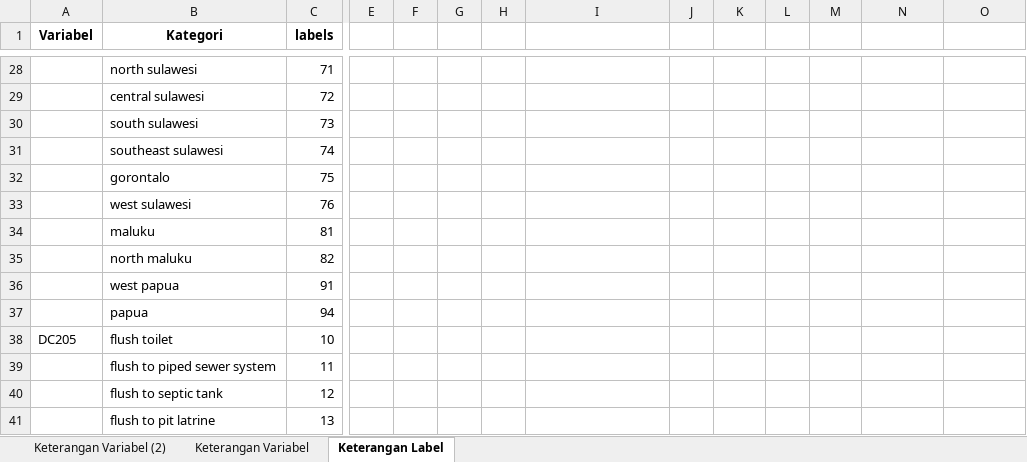
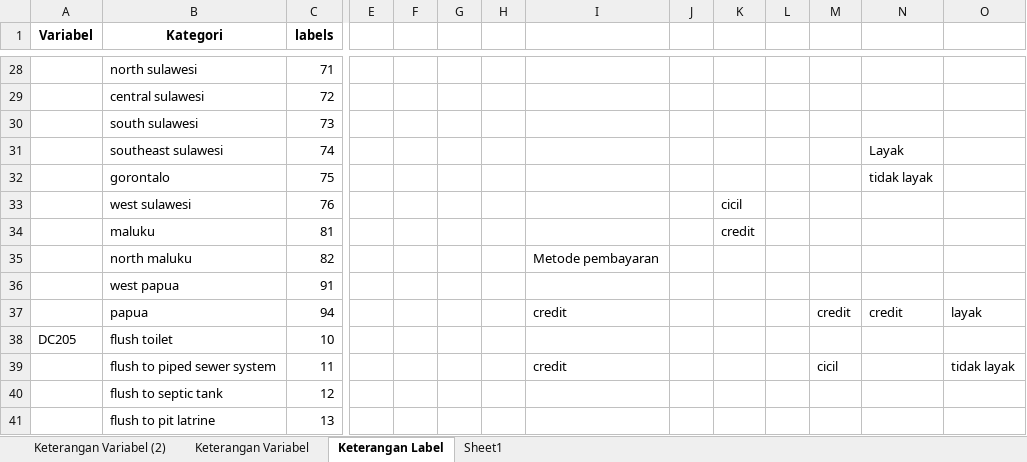
Before and after one commit to adrianuscharlie/DSC, an Excel workbook: Metadata DSC.xlsx, sheet Keterangan Label, drawn as a sheet; only a part is shown, gaps mark what is left out; values as stored, in another font and other column widths than the file's, no borders; removed rows and columns are numbered as before the commit, all else as after; rows hold the shown columns only; the diff names each change by its address in the sheet, - before the commit and + after, or states it on an @@ line.

```diff
--- a/Metadata DSC.xlsx (sheet Keterangan Label)
+++ b/Metadata DSC.xlsx (sheet Keterangan Label)
+sheet tab: Sheet1
-N31: (empty)
+N31: Layak
-N32: (empty)
+N32: tidak layak
-K33: (empty)
+K33: cicil
-K34: (empty)
+K34: credit
-I35: (empty)
+I35: Metode pembayaran
-row 37:  | papua | 94
+row 37:  | papua | 94 |  |  |  |  | credit |  |  |  | credit | credit | layak
-row 39:  | flush to piped sewer system | 11
+row 39:  | flush to piped sewer system | 11 |  |  |  |  | credit |  |  |  | cicil |  | tidak layak
```
Also changed, not shown: 22 other files.
